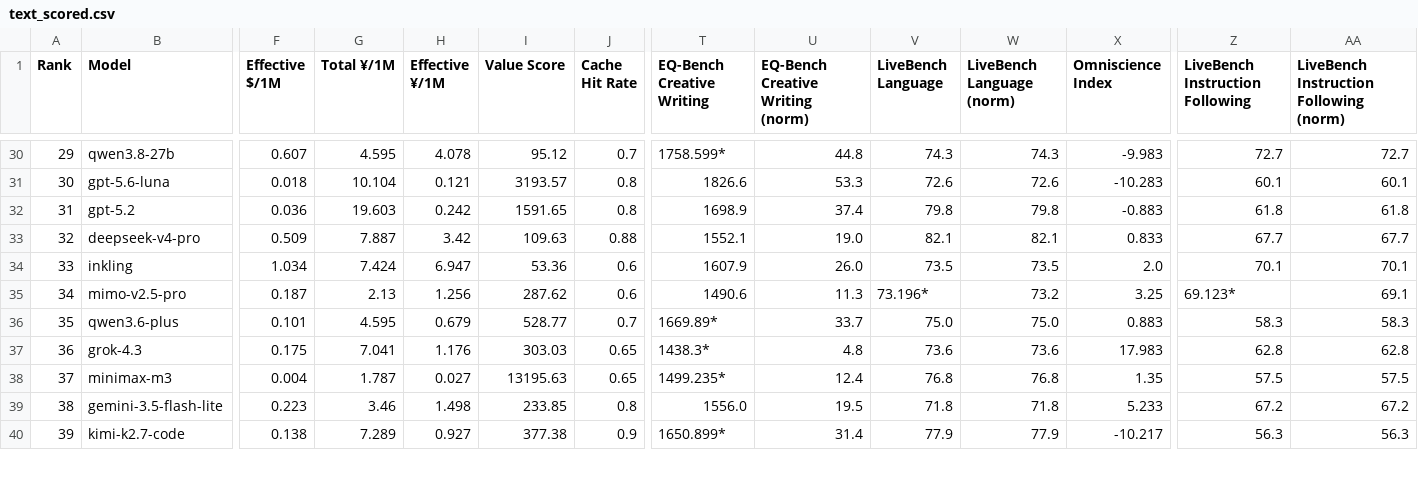
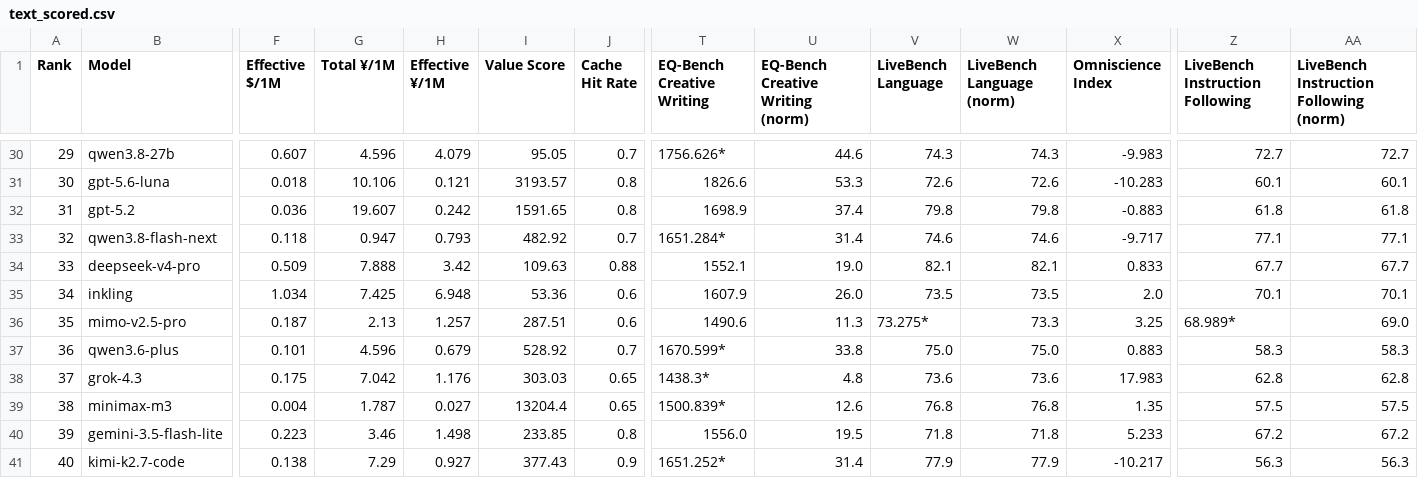
Before and after one commit to AVA-2568/AA-AI-Benchmark, a CSV file: results/text_scored.csv, drawn as a sheet; only a part is shown, gaps mark what is left out; addresses are those after the commit; rows hold the shown columns only; the diff covers the shown part only; the diff names each change by its address in the sheet, - before the commit and + after, or states it on an @@ line.

```diff
--- a/results/text_scored.csv
+++ b/results/text_scored.csv
-G30 (Total ¥/1M): 4.595
+G30 (Total ¥/1M): 4.596
-H30 (Effective ¥/1M): 4.078
+H30 (Effective ¥/1M): 4.079
-I30 (Value Score): 95.12
+I30 (Value Score): 95.05
-T30 (EQ-Bench Creative Writing): 1758.599*
+T30 (EQ-Bench Creative Writing): 1756.626*
-U30 (EQ-Bench Creative Writing (norm)): 44.8
+U30 (EQ-Bench Creative Writing (norm)): 44.6
-G31 (Total ¥/1M): 10.104
+G31 (Total ¥/1M): 10.106
-G32 (Total ¥/1M): 19.603
+G32 (Total ¥/1M): 19.607
+row 33: 32 | qwen3.8-flash-next | 0.118 | 0.947 | 0.793 | 482.92 | 0.7 | 1651.284* | 31.4 | 74.6 | 74.6 | -9.717 | 77.1 | 77.1
@@ column A (Rank) renumbered from row 34 down @@
-G34 (Total ¥/1M): 7.887
+G34 (Total ¥/1M): 7.888
-G35 (Total ¥/1M): 7.424
+G35 (Total ¥/1M): 7.425
-H35 (Effective ¥/1M): 6.947
+H35 (Effective ¥/1M): 6.948
-H36 (Effective ¥/1M): 1.256
+H36 (Effective ¥/1M): 1.257
-I36 (Value Score): 287.62
+I36 (Value Score): 287.51
-V36 (LiveBench Language): 73.196*
+V36 (LiveBench Language): 73.275*
-W36 (LiveBench Language (norm)): 73.2
+W36 (LiveBench Language (norm)): 73.3
-Z36 (LiveBench Instruction Following): 69.123*
+Z36 (LiveBench Instruction Following): 68.989*
-AA36: 69.1
+AA36: 69.0
-G37 (Total ¥/1M): 4.595
+G37 (Total ¥/1M): 4.596
-I37 (Value Score): 528.77
+I37 (Value Score): 528.92
-T37 (EQ-Bench Creative Writing): 1669.89*
+T37 (EQ-Bench Creative Writing): 1670.599*
-U37 (EQ-Bench Creative Writing (norm)): 33.7
+U37 (EQ-Bench Creative Writing (norm)): 33.8
-G38 (Total ¥/1M): 7.041
+G38 (Total ¥/1M): 7.042
-I39 (Value Score): 13195.63
+I39 (Value Score): 13204.4
-T39 (EQ-Bench Creative Writing): 1499.235*
+T39 (EQ-Bench Creative Writing): 1500.839*
-U39 (EQ-Bench Creative Writing (norm)): 12.4
+U39 (EQ-Bench Creative Writing (norm)): 12.6
-G41 (Total ¥/1M): 7.289
+G41 (Total ¥/1M): 7.29
-I41 (Value Score): 377.38
+I41 (Value Score): 377.43
-T41 (EQ-Bench Creative Writing): 1650.899*
+T41 (EQ-Bench Creative Writing): 1651.252*
```
Also changed, not shown: 86 edited cells elsewhere in this file, results/general_scored.csv, results/value_scored.csv, 8 other files.
